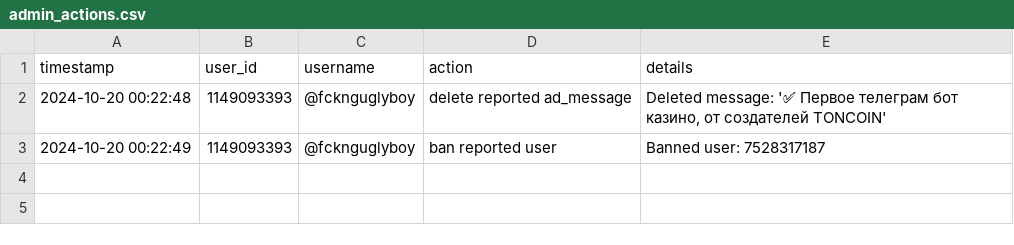
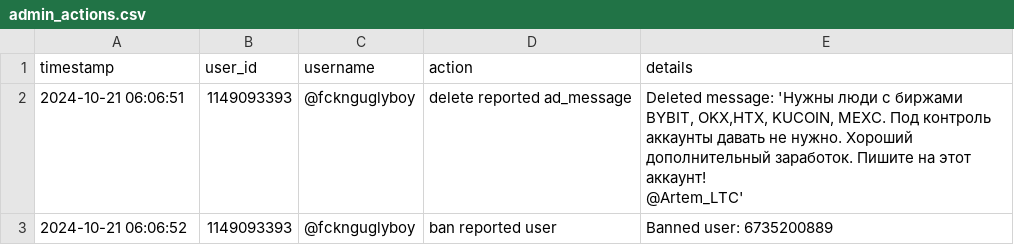
Before and after one commit to brdchy/bot_cleaner, a CSV file: txts/admin_actions.csv, drawn as a sheet.

```diff
--- a/txts/admin_actions.csv
+++ b/txts/admin_actions.csv
@@ -1,3 +1,4 @@
 timestamp,user_id,username,action,details
-2024-10-20 00:22:48,1149093393,@fcknguglyboy,delete reported ad_message ,"Deleted message: '✅ Первое телеграм бот казино, от создателей TONCOIN'"
-2024-10-20 00:22:49,1149093393,@fcknguglyboy,ban reported user,Banned user: 7528317187
+2024-10-21 06:06:51,1149093393,@fcknguglyboy,delete reported ad_message ,"Deleted message: 'Нужны люди с биржами BYBIT, OKX,HTX, KUCOIN, MEXC. Под контроль аккаунты давать не нужно. Хороший дополнительный заработок. Пишите на этот аккаунт!
+@Artem_LTC'"
+2024-10-21 06:06:52,1149093393,@fcknguglyboy,ban reported user,Banned user: 6735200889
```
Also changed, not shown: txts/ban_candidates.csv, txts/ban_list.csv, 1 other file.
